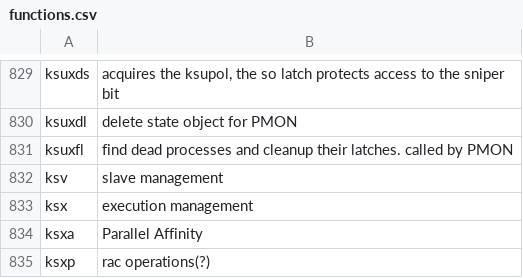
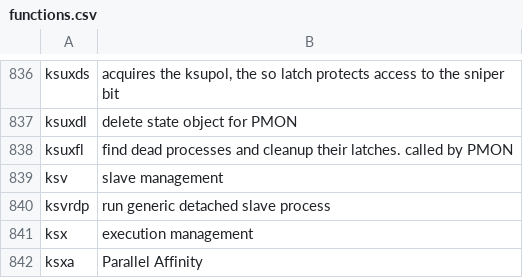
Before and after one commit to skoehler-soocs/ora_db_func_anno, a CSV file: functions.csv, drawn as a sheet; only a part is shown, gaps mark what is left out; the shorter side is filled out with more unchanged rows; the diff covers the shown part only.

```diff
--- a/functions.csv
+++ b/functions.csv
@@ -832,2 +839,3 @@ ksuxfl|find dead processes and cleanup their latches. called by PMON
 ksv|slave management
+ksvrdp|run generic detached slave process
 ksx|execution management
```
Also changed, not shown: 7 added rows elsewhere in this file.
